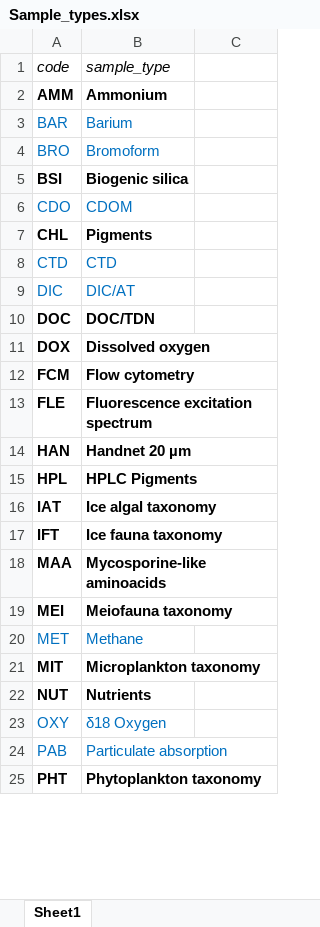
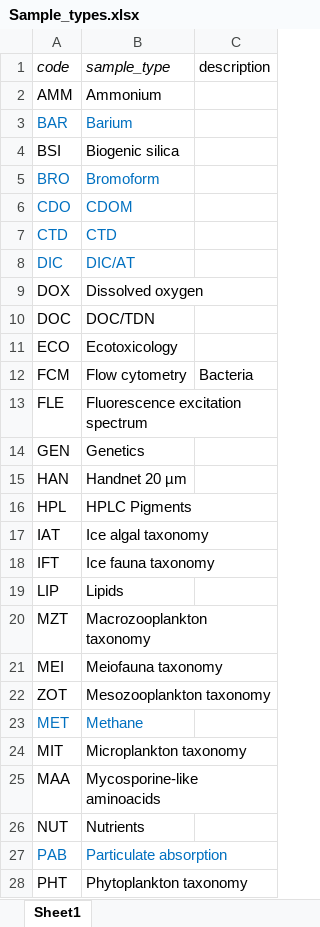
Before and after one commit to MikkoVihtakari/MarineDatabase, an Excel workbook: devel/Type source files/Sample_types.xlsx, sheet Sheet1, drawn as a sheet; only a part is shown; values as stored, in another font and other column widths than the file's, no borders; addresses are those after the commit; the diff covers the shown part only; the diff names each change by its address in the sheet, - before the commit and + after, or states it on an @@ line.

Commit message:
export_metadata now adds rows for multiple entries on one row

```diff
--- a/devel/Type source files/Sample_types.xlsx (sheet Sheet1)
+++ b/devel/Type source files/Sample_types.xlsx (sheet Sheet1)
-C1: (empty)
+C1: description
-A2:B2 bold: on
+A2:B2 bold: off
@@ row 5 moved to row 4: BSI @@
@@ row 7 moved to row 29: CHL @@
@@ row 11 moved to row 9: DOX @@
-A10:B10 bold: on
+A10:B10 bold: off
+row 11: ECO | Ecotoxicology
-A12:B13 bold: on
+A12:B13 bold: off
-C12 (description): (empty)
+C12 (description): Bacteria
+row 14: GEN | Genetics
-A15:B18 bold: on
+A15:B18 bold: off
+row 19: LIP | Lipids
+row 20: MZT | Macrozooplankton taxonomy
-A21:B21 bold: on
+A21:B21 bold: off
@@ row 31 moved to row 22: ZOT @@
-A24:B24 bold: on
+A24:B24 bold: off
@@ row 18 moved to row 25: MAA @@
-A26:B26 bold: on
+A26:B26 bold: off
@@ row 23 moved to row 36: OXY @@
-A28:B28 bold: on
+A28:B28 bold: off
```
Also changed, not shown: 1 added row, 1 moved row and cell formats elsewhere in this sheet, devel/Type source files/Gear_types.xlsx, 6 other files.
